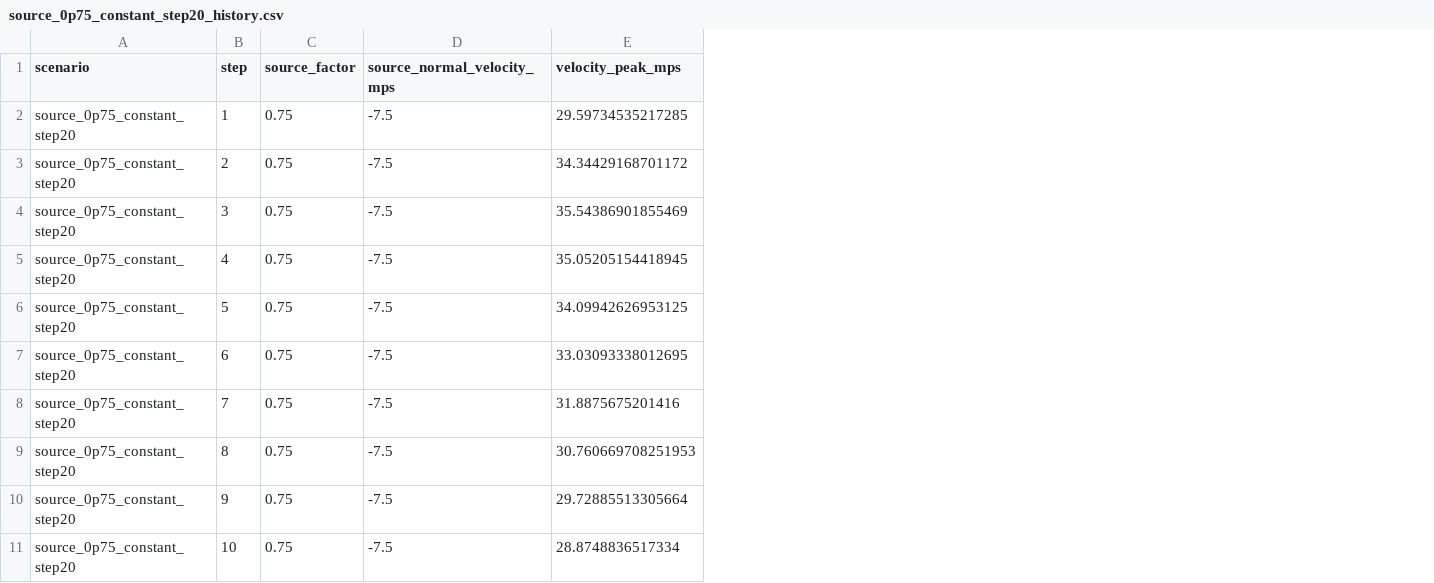
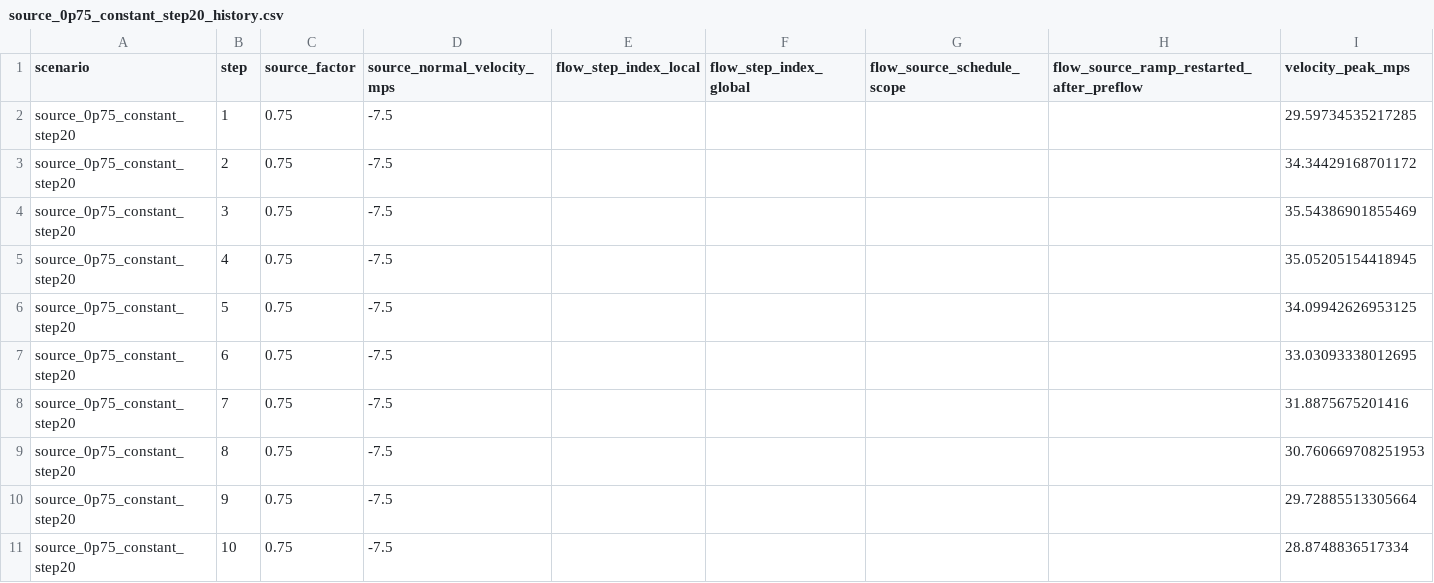
Before and after one commit to lizhuoh9/EasyFsi, a CSV file: validation_runs/ansys_vertical_flap_fsi/source_candidate_step20_diagnostics/histories/source_0p75_constant_step20_history.csv, drawn as a sheet; only a part is shown; the diff names each change by its address in the sheet, - before the commit and + after, or states it on an @@ line.

```diff
--- a/validation_runs/ansys_vertical_flap_fsi/source_candidate_step20_diagnostics/histories/source_0p75_constant_step20_history.csv
+++ b/validation_runs/ansys_vertical_flap_fsi/source_candidate_step20_diagnostics/histories/source_0p75_constant_step20_history.csv
+column E (flow_step_index_local), empty
+column F (flow_step_index_global), empty
+column G (flow_source_schedule_scope), empty
+column H, row 1: flow_source_ramp_restarted_after_preflow
```
Also changed, not shown: validation_runs/ansys_vertical_flap_fsi/source_candidate_step20_diagnostics/all_candidate_step20_histories.csv, validation_runs/ansys_vertical_flap_fsi/source_candidate_step20_diagnostics/histories/source_0p75_ramp2_step20_history.csv, 36 other files.
